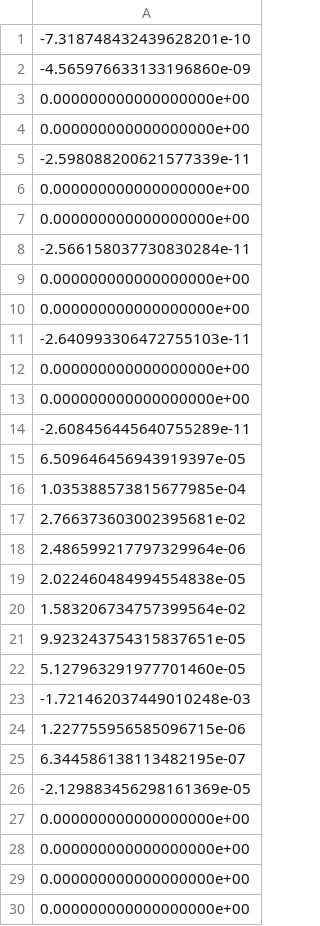
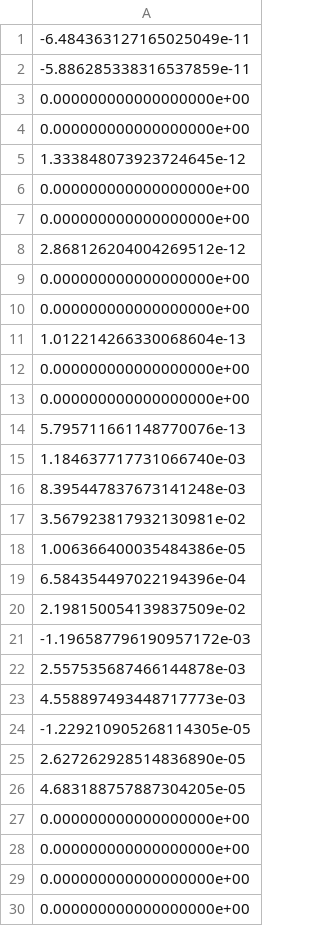
Before and after one commit to echandler5956f/BiQuAcrobatics, a CSV file: python/solo_12/opt/sol_lam_x.csv, drawn as a sheet; only a part is shown; the diff covers the shown part only.

```diff
--- a/python/solo_12/opt/sol_lam_x.csv
+++ b/python/solo_12/opt/sol_lam_x.csv
@@ -1,27 +1,27 @@
--7.318748432439628201e-10
--4.565976633133196860e-09
+-6.484363127165025049e-11
+-5.886285338316537859e-11
 0.000000000000000000e+00
 0.000000000000000000e+00
--2.598088200621577339e-11
+1.333848073923724645e-12
 0.000000000000000000e+00
 0.000000000000000000e+00
--2.566158037730830284e-11
+2.868126204004269512e-12
 0.000000000000000000e+00
 0.000000000000000000e+00
--2.640993306472755103e-11
+1.012214266330068604e-13
 0.000000000000000000e+00
 0.000000000000000000e+00
--2.608456445640755289e-11
-6.509646456943919397e-05
-1.035388573815677985e-04
-2.766373603002395681e-02
-2.486599217797329964e-06
-2.022460484994554838e-05
-1.583206734757399564e-02
-9.923243754315837651e-05
-5.127963291977701460e-05
--1.721462037449010248e-03
-1.227755956585096715e-06
-6.344586138113482195e-07
--2.129883456298161369e-05
+5.795711661148770076e-13
+1.184637717731066740e-03
+8.395447837673141248e-03
+3.567923817932130981e-02
+1.006366400035484386e-05
+6.584354497022194396e-04
+2.198150054139837509e-02
+-1.196587796190957172e-03
+2.557535687466144878e-03
+4.558897493448717773e-03
+-1.229210905268114305e-05
+2.627262928514836890e-05
+4.683188757887304205e-05
 0.000000000000000000e+00
```
Also changed, not shown: 177 edited cells elsewhere in this file, python/solo_12/opt/DOmega_opt.csv, python/solo_12/opt/Omega_opt.csv, 16 other files.
